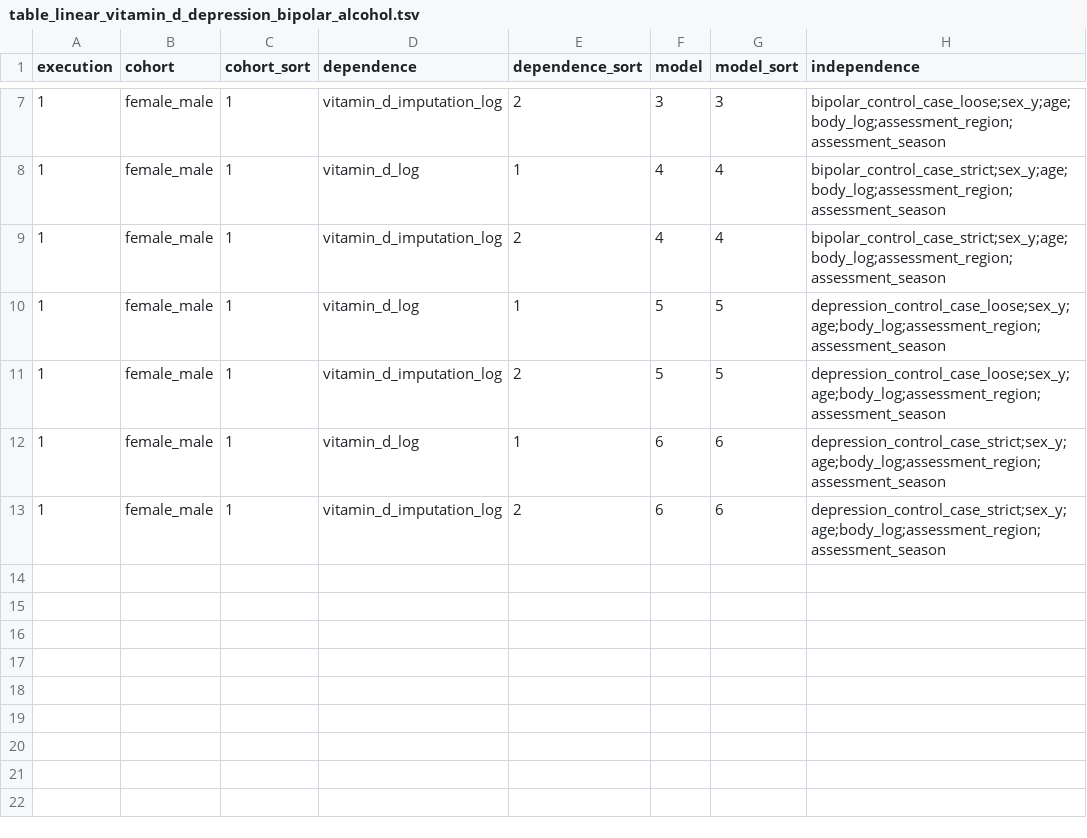
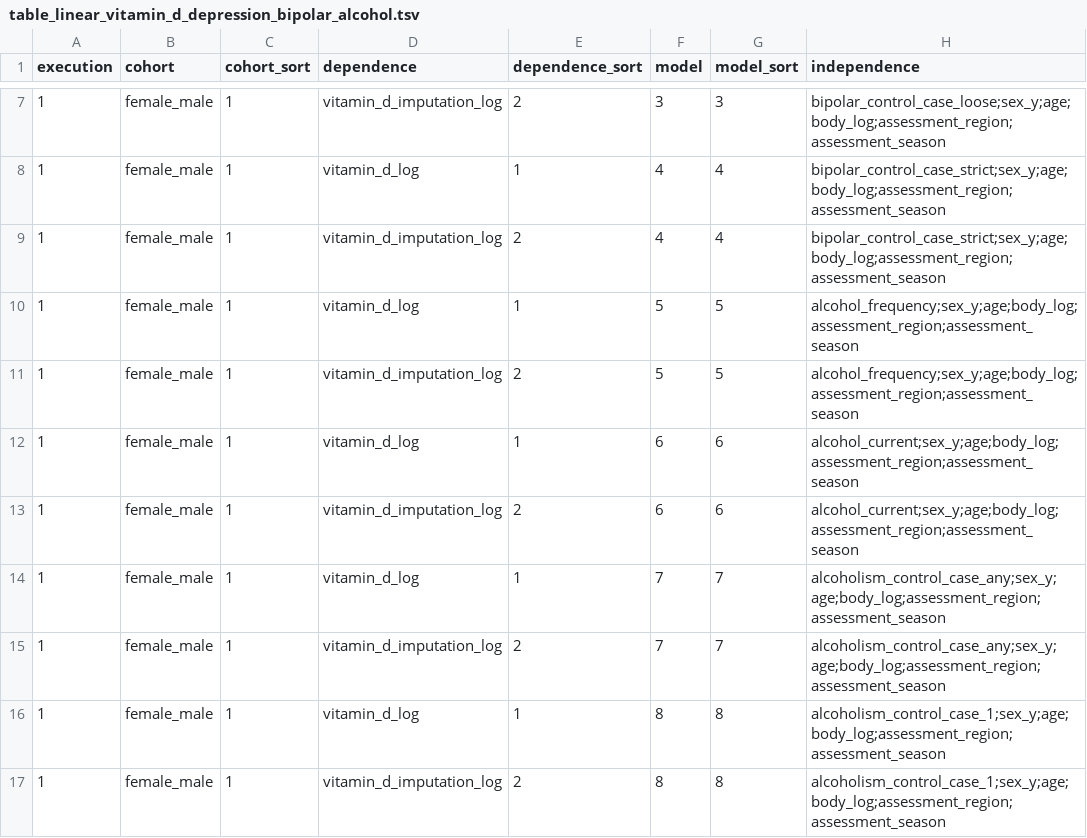
Before and after one commit to tcameronwaller/uk_biobank, a TSV file: parameters/regression_cohorts_models/table_linear_vitamin_d_depression_bipolar_alcohol.tsv, drawn as a sheet; only a part is shown, gaps mark what is left out.

Commit message:
include new regression models for vitamin d

```diff
--- a/parameters/regression_cohorts_models/table_linear_vitamin_d_depression_bipolar_alcohol.tsv
+++ b/parameters/regression_cohorts_models/table_linear_vitamin_d_depression_bipolar_alcohol.tsv
@@ -9,5 +9,9 @@ execution	cohort	cohort_sort	dependence	dependence_sort	model	model_sort	indepen
 1	female_male	1	vitamin_d_imputation_log	2	4	4	bipolar_control_case_strict;sex_y;age;body_log;assessment_region;assessment_season
-1	female_male	1	vitamin_d_log	1	5	5	depression_control_case_loose;sex_y;age;body_log;assessment_region;assessment_season
-1	female_male	1	vitamin_d_imputation_log	2	5	5	depression_control_case_loose;sex_y;age;body_log;assessment_region;assessment_season
-1	female_male	1	vitamin_d_log	1	6	6	depression_control_case_strict;sex_y;age;body_log;assessment_region;assessment_season
-1	female_male	1	vitamin_d_imputation_log	2	6	6	depression_control_case_strict;sex_y;age;body_log;assessment_region;assessment_season
+1	female_male	1	vitamin_d_log	1	5	5	alcohol_frequency;sex_y;age;body_log;assessment_region;assessment_season
+1	female_male	1	vitamin_d_imputation_log	2	5	5	alcohol_frequency;sex_y;age;body_log;assessment_region;assessment_season
+1	female_male	1	vitamin_d_log	1	6	6	alcohol_current;sex_y;age;body_log;assessment_region;assessment_season
+1	female_male	1	vitamin_d_imputation_log	2	6	6	alcohol_current;sex_y;age;body_log;assessment_region;assessment_season
+1	female_male	1	vitamin_d_log	1	7	7	alcoholism_control_case_any;sex_y;age;body_log;assessment_region;assessment_season
+1	female_male	1	vitamin_d_imputation_log	2	7	7	alcoholism_control_case_any;sex_y;age;body_log;assessment_region;assessment_season
+1	female_male	1	vitamin_d_log	1	8	8	alcoholism_control_case_1;sex_y;age;body_log;assessment_region;assessment_season
+1	female_male	1	vitamin_d_imputation_log	2	8	8	alcoholism_control_case_1;sex_y;age;body_log;assessment_region;assessment_season
```
Also changed, not shown: 1 other file.
